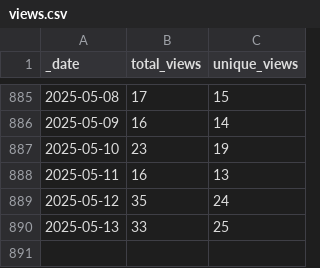
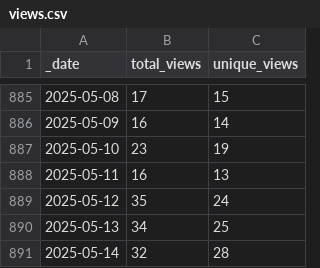
Before and after one commit to markusschanta/awesome-jupyter, a CSV file: traffic/views.csv, drawn as a sheet; only a part is shown, gaps mark what is left out.

Commit message:
GitHub traffic

```diff
--- a/traffic/views.csv
+++ b/traffic/views.csv
@@ -889,2 +889,3 @@ _date,total_views,unique_views
 2025-05-12,35,24
-2025-05-13,33,25
+2025-05-13,34,25
+2025-05-14,32,28
```
Also changed, not shown: traffic/clones.csv, 1 other file.
